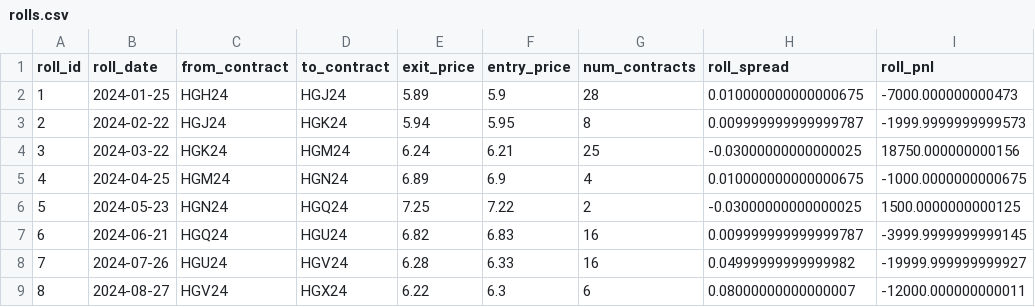
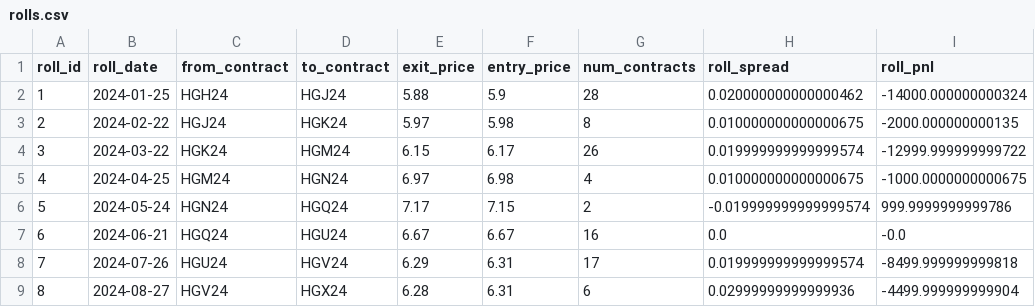
Before and after one commit to Matthewbunsw/FINS3666_backtest, a CSV file: output/rolls.csv, drawn as a sheet; only a part is shown; the diff covers the shown part only; the diff names each change by its address in the sheet, - before the commit and + after, or states it on an @@ line.

```diff
--- a/output/rolls.csv
+++ b/output/rolls.csv
-E2 (exit_price): 5.89
+E2 (exit_price): 5.88
-H2 (roll_spread): 0.010000000000000675
+H2 (roll_spread): 0.020000000000000462
-I2 (roll_pnl): -7000.000000000473
+I2 (roll_pnl): -14000.000000000324
-E3 (exit_price): 5.94
+E3 (exit_price): 5.97
-F3 (entry_price): 5.95
+F3 (entry_price): 5.98
-H3 (roll_spread): 0.009999999999999787
+H3 (roll_spread): 0.010000000000000675
-I3 (roll_pnl): -1999.9999999999573
+I3 (roll_pnl): -2000.000000000135
-E4 (exit_price): 6.24
+E4 (exit_price): 6.15
-F4 (entry_price): 6.21
+F4 (entry_price): 6.17
-G4 (num_contracts): 25
+G4 (num_contracts): 26
-H4 (roll_spread): -0.03000000000000025
+H4 (roll_spread): 0.019999999999999574
-I4 (roll_pnl): 18750.000000000156
+I4 (roll_pnl): -12999.999999999722
-E5 (exit_price): 6.89
+E5 (exit_price): 6.97
-F5 (entry_price): 6.9
+F5 (entry_price): 6.98
-B6 (roll_date): 2024-05-23
+B6 (roll_date): 2024-05-24
-E6 (exit_price): 7.25
+E6 (exit_price): 7.17
-F6 (entry_price): 7.22
+F6 (entry_price): 7.15
-H6 (roll_spread): -0.03000000000000025
+H6 (roll_spread): -0.019999999999999574
-I6 (roll_pnl): 1500.0000000000125
+I6 (roll_pnl): 999.9999999999786
-E7 (exit_price): 6.82
+E7 (exit_price): 6.67
-F7 (entry_price): 6.83
+F7 (entry_price): 6.67
-H7 (roll_spread): 0.009999999999999787
+H7 (roll_spread): 0.0
-I7 (roll_pnl): -3999.9999999999145
+I7 (roll_pnl): -0.0
-E8 (exit_price): 6.28
+E8 (exit_price): 6.29
-F8 (entry_price): 6.33
+F8 (entry_price): 6.31
-G8 (num_contracts): 16
+G8 (num_contracts): 17
-H8 (roll_spread): 0.04999999999999982
+H8 (roll_spread): 0.019999999999999574
-I8 (roll_pnl): -19999.999999999927
+I8 (roll_pnl): -8499.999999999818
-E9 (exit_price): 6.22
+E9 (exit_price): 6.28
-F9 (entry_price): 6.3
+F9 (entry_price): 6.31
-H9 (roll_spread): 0.08000000000000007
+H9 (roll_spread): 0.02999999999999936
-I9 (roll_pnl): -12000.000000000011
+I9 (roll_pnl): -4499.999999999904
```
Also changed, not shown: 14 edited cells elsewhere in this file, output/daily_metrics.csv, output/positions.csv, 4 other files.
